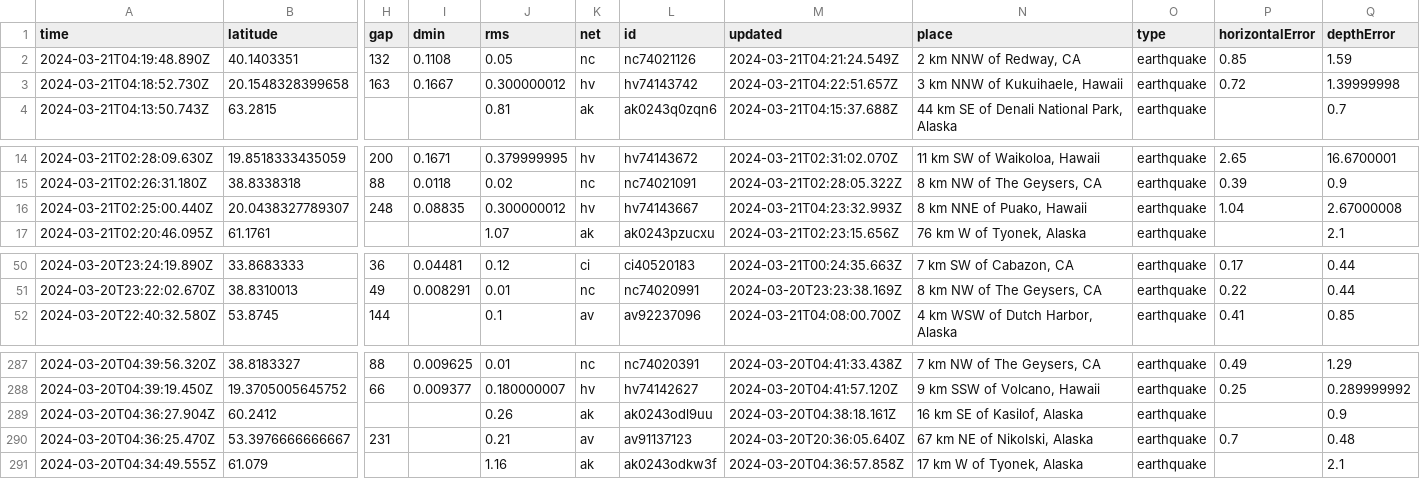
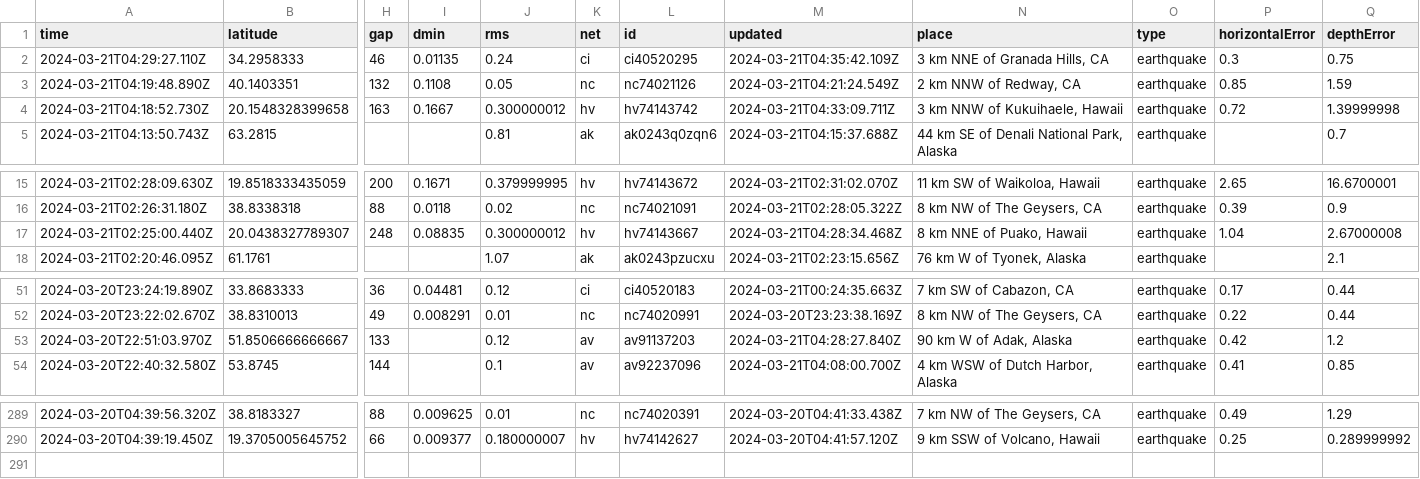
Before and after one commit to namakshenas/Github-Action-Data-Pipeline, a CSV file: usgs_current.csv, drawn as a sheet; only a part is shown, gaps mark what is left out; removed rows and columns are numbered as before the commit, all else as after; rows hold the shown columns only; the diff names each change by its address in the sheet, - before the commit and + after, or states it on an @@ line.

Commit message:
Latest data: Thu Mar 21 04:38:04 UTC 2024

```diff
--- a/usgs_current.csv
+++ b/usgs_current.csv
+row 2: 2024-03-21T04:29:27.110Z | 34.2958333 | 46 | 0.01135 | 0.24 | ci | ci40520295 | 2024-03-21T04:35:42.109Z | 3 km NNE of Granada Hills, CA | earthquake | 0.3 | 0.75
-M4 (updated): 2024-03-21T04:22:51.657Z
+M4 (updated): 2024-03-21T04:33:09.711Z
-M17 (updated): 2024-03-21T04:23:32.993Z
+M17 (updated): 2024-03-21T04:28:34.468Z
+row 53: 2024-03-20T22:51:03.970Z | 51.8506666666667 | 133 |  | 0.12 | av | av91137203 | 2024-03-21T04:28:27.840Z | 90 km W of Adak, Alaska | earthquake | 0.42 | 1.2
-row 289: 2024-03-20T04:36:27.904Z | 60.2412 |  |  | 0.26 | ak | ak0243odl9uu | 2024-03-20T04:38:18.161Z | 16 km SE of Kasilof, Alaska | earthquake |  | 0.9
-row 290: 2024-03-20T04:36:25.470Z | 53.3976666666667 | 231 |  | 0.21 | av | av91137123 | 2024-03-20T20:36:05.640Z | 67 km NE of Nikolski, Alaska | earthquake | 0.7 | 0.48
-row 291: 2024-03-20T04:34:49.555Z | 61.079 |  |  | 1.16 | ak | ak0243odkw3f | 2024-03-20T04:36:57.858Z | 17 km W of Tyonek, Alaska | earthquake |  | 2.1
```
